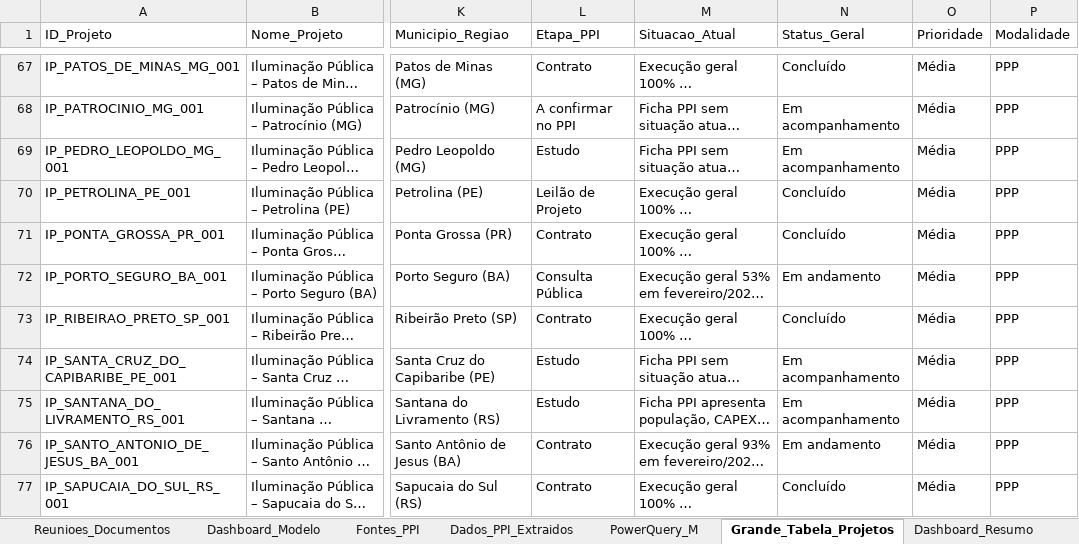
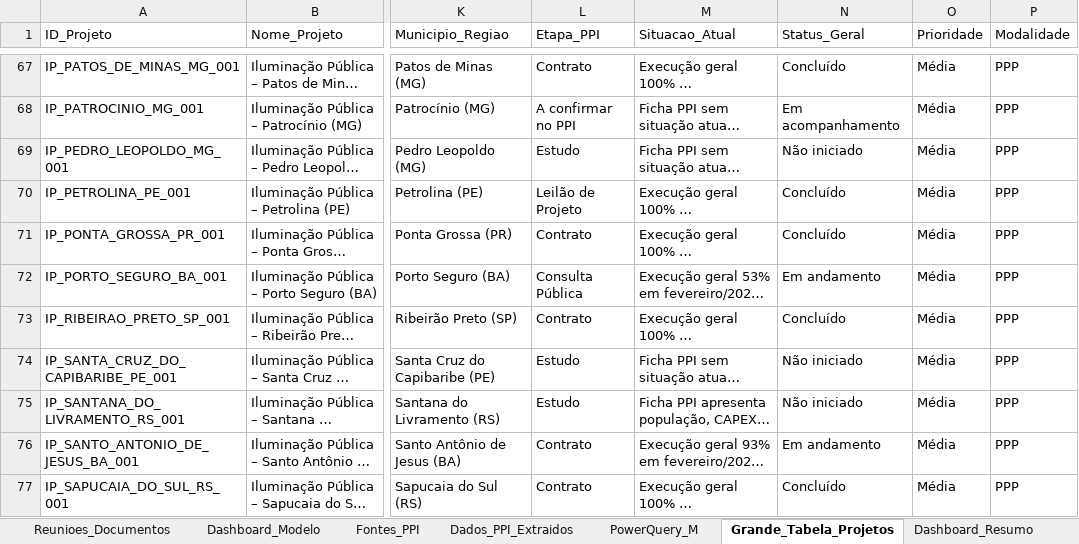
Before and after one commit to julianasobreirageo-cloud/dashboard-ppi-node, an Excel workbook: base_power_bi_projetos_ppi_TABELA_ORIGINAL_ATUALIZADA_144_PROJETOS_15_08_2026.xlsx, sheet Grande_Tabela_Projetos, drawn as a sheet; only a part is shown, gaps mark what is left out; long unchanged cells end in …; values as stored, in another font and other column widths than the file's, no cell formats; conditional formats and table styles not drawn; the diff covers the shown part only; the diff names each change by its address in the sheet, - before the commit and + after, or states it on an @@ line.

```diff
--- a/base_power_bi_projetos_ppi_TABELA_ORIGINAL_ATUALIZADA_144_PROJETOS_15_08_2026.xlsx (sheet Grande_Tabela_Projetos)
+++ b/base_power_bi_projetos_ppi_TABELA_ORIGINAL_ATUALIZADA_144_PROJETOS_15_08_2026.xlsx (sheet Grande_Tabela_Projetos)
-N69 (Status_Geral): Em acompanhamento
+N69 (Status_Geral): Não iniciado
-N74:N75 (Status_Geral): Em acompanhamento
+N74:N75 (Status_Geral): Não iniciado
```
Also changed, not shown: 11 edited cells elsewhere in this sheet, sheet Cadastro_Projetos, sheet Dashboard_Resumo, sheet Dashboard_Modelo, sheet Etapas, other sheet tabs, cell formats, charts or pictures.
